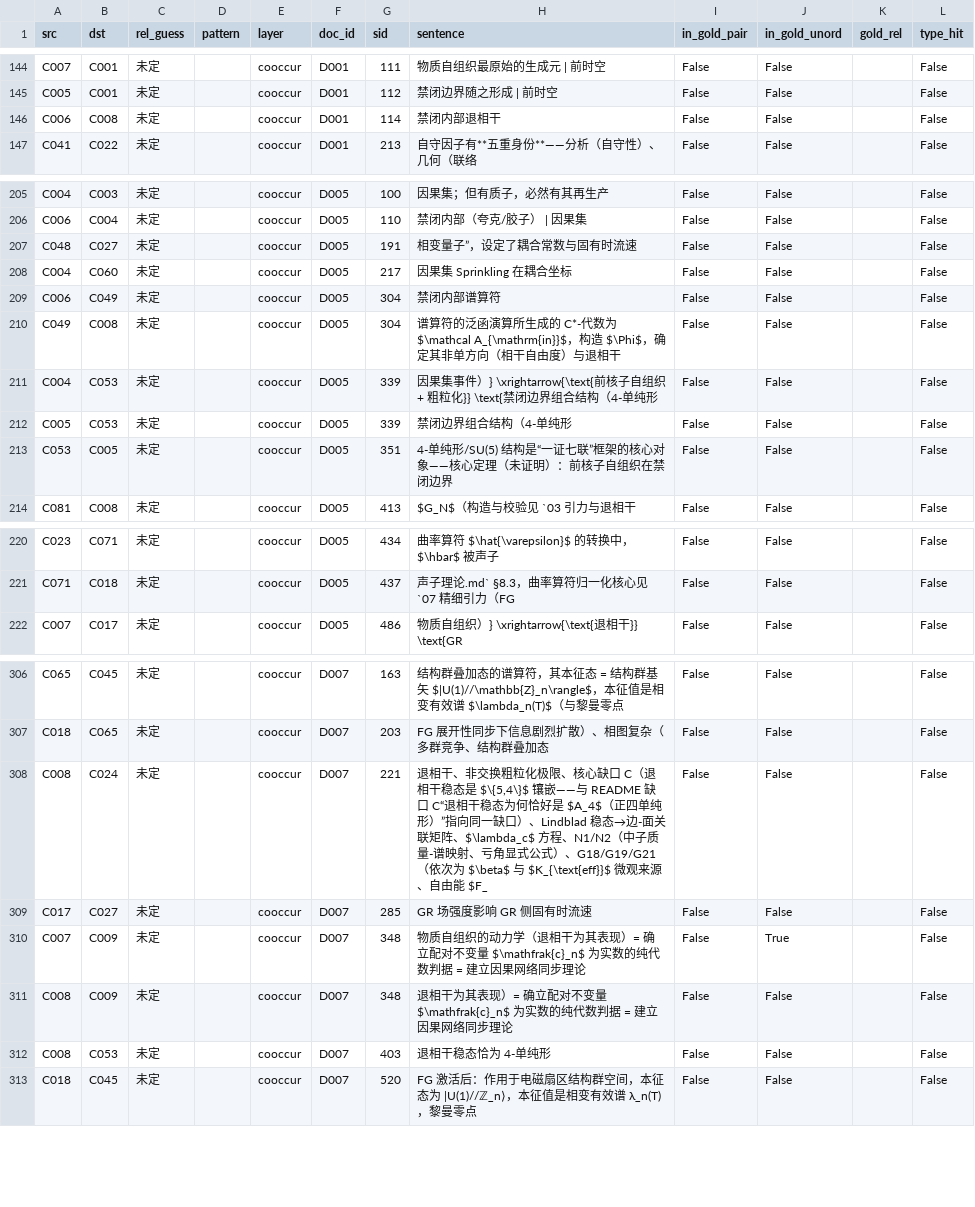
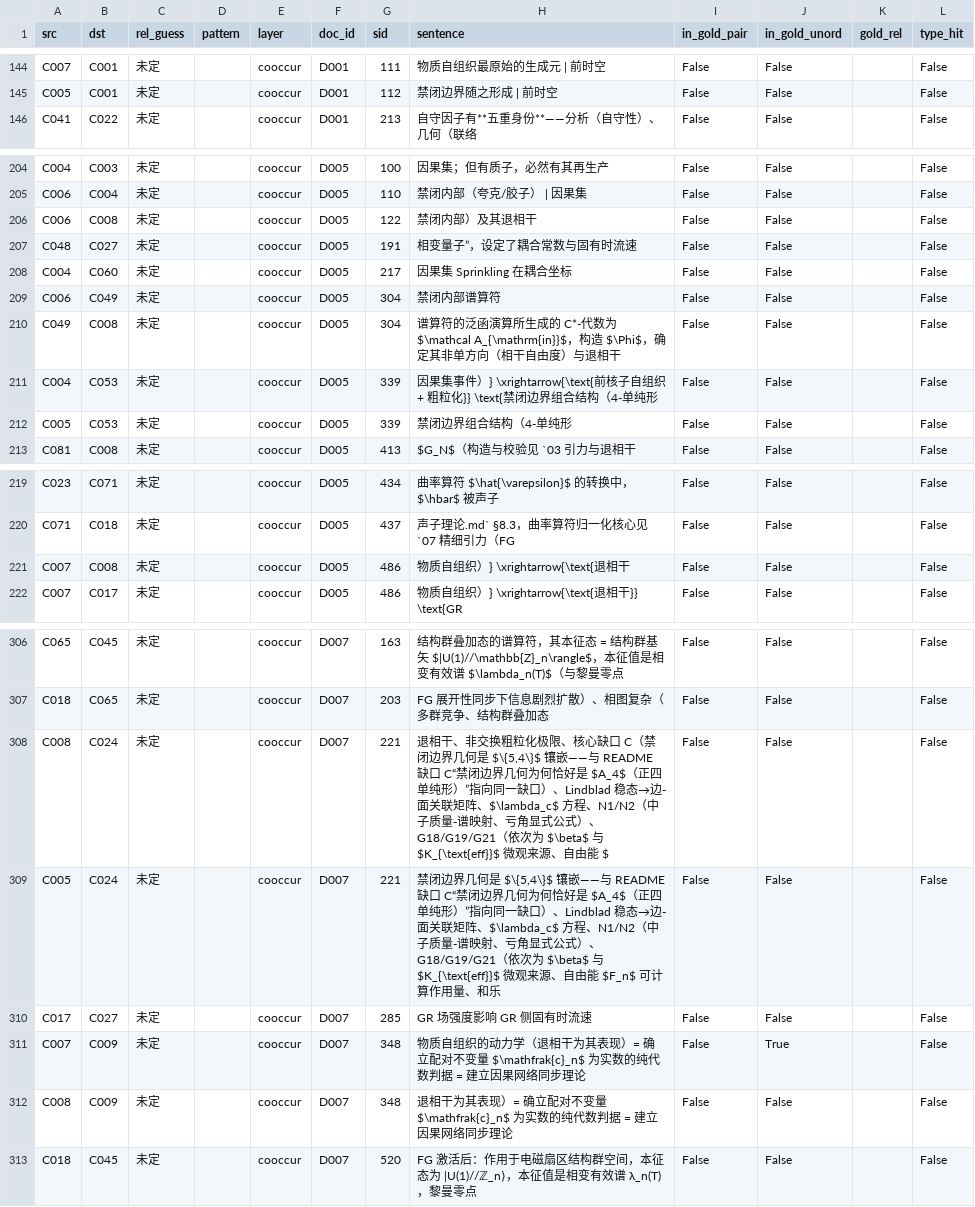
Before and after one commit to Qp1117b/Coupling-Constant-Quantum-Mechanics, a CSV file: 08 理论组织和形式化框架/05_机器学习数据准备/关系抽取/候选关系.csv, drawn as a sheet; only a part is shown, gaps mark what is left out; the diff covers the shown part only.

Commit message:
命名收敛为 CQM，根除禁闭边界退相干提法，CNT 退出展示层
CQMFormal 收敛为 CQM（README/AGENTS/专题档案/Lean README/归档方案，路径与包名不动）；README 与 About 移除 CNT 索引、bibtex 与 Zenodo 推介，About homepage 清空、description 改为禁闭边界几何固定 A4；36 处『禁闭边界退相干』改为『禁闭边界几何为 A4』，退相干稳态统一为禁闭边界几何，缺口 C 表述随之修正；图谱 claim 边 335→332 并同步 check 快照。全链重建，check 41/41、provenance 10/10、probe 0。

```diff
--- a/08 理论组织和形式化框架/05_机器学习数据准备/关系抽取/候选关系.csv
+++ b/08 理论组织和形式化框架/05_机器学习数据准备/关系抽取/候选关系.csv
@@ -145,3 +145,2 @@ C007,C001,未定,,cooccur,D001,111,物质自组织最原始的生成元 | 前时
 C005,C001,未定,,cooccur,D001,112,禁闭边界随之形成 | 前时空,False,False,,False
-C006,C008,未定,,cooccur,D001,114,禁闭内部退相干,False,False,,False
 C041,C022,未定,,cooccur,D001,213,自守因子有**五重身份**——分析（自守性）、几何（联络,False,False,,False
@@ -206,2 +205,3 @@ C004,C003,未定,,cooccur,D005,100,因果集；但有质子，必然有其再生
 C006,C004,未定,,cooccur,D005,110,禁闭内部（夸克/胶子） | 因果集,False,False,,False
+C006,C008,未定,,cooccur,D005,122,禁闭内部）及其退相干,False,False,,False
 C048,C027,未定,,cooccur,D005,191,相变量子”，设定了耦合常数与固有时流速,False,False,,False
@@ -212,3 +212,2 @@ C004,C053,未定,,cooccur,D005,339,因果集事件）} \xrightarrow{\text{前核
 C005,C053,未定,,cooccur,D005,339,禁闭边界组合结构（4-单纯形,False,False,,False
-C053,C005,未定,,cooccur,D005,351,4-单纯形/SU(5) 结构是“一证七联”框架的核心对象——核心定理（未证明）：前核子自组织在禁闭边界,False,False,,False
 C081,C008,未定,,cooccur,D005,413,$G_N$（构造与校验见 `03 引力与退相干,False,False,,False
@@ -221,2 +220,3 @@ C023,C071,未定,,cooccur,D005,434,曲率算符 $\hat{\varepsilon}$ 的转换中
 C071,C018,未定,,cooccur,D005,437,声子理论.md` §8.3，曲率算符归一化核心见 `07 精细引力（FG,False,False,,False
+C007,C008,未定,,cooccur,D005,486,物质自组织）} \xrightarrow{\text{退相干,False,False,,False
 C007,C017,未定,,cooccur,D005,486,物质自组织）} \xrightarrow{\text{退相干}} \text{GR,False,False,,False
@@ -307,3 +307,4 @@ C065,C045,未定,,cooccur,D007,163,结构群叠加态的谱算符，其本征态
 C018,C065,未定,,cooccur,D007,203,FG 展开性同步下信息剧烈扩散）、相图复杂（多群竞争、结构群叠加态,False,False,,False
-C008,C024,未定,,cooccur,D007,221,"退相干、非交换粗粒化极限、核心缺口 C（退相干稳态是 $\{5,4\}$ 镶嵌——与 README 缺口 C“退相干稳态为何恰好是 $A_4$（正四单纯形）”指向同一缺口）、Lindblad 稳态→边-面关联矩阵、$\lambda_c$ 方程、N1/N2（中子质量-谱映射、亏角显式公式）、G18/G19/G21（依次为 $\beta$ 与 $K_{\text{eff}}$ 微观来源、自由能 $F_",False,False,,False
+C008,C024,未定,,cooccur,D007,221,"退相干、非交换粗粒化极限、核心缺口 C（禁闭边界几何是 $\{5,4\}$ 镶嵌——与 README 缺口 C“禁闭边界几何为何恰好是 $A_4$（正四单纯形）”指向同一缺口）、Lindblad 稳态→边-面关联矩阵、$\lambda_c$ 方程、N1/N2（中子质量-谱映射、亏角显式公式）、G18/G19/G21（依次为 $\beta$ 与 $K_{\text{eff}}$ 微观来源、自由能 $",False,False,,False
+C005,C024,未定,,cooccur,D007,221,"禁闭边界几何是 $\{5,4\}$ 镶嵌——与 README 缺口 C“禁闭边界几何为何恰好是 $A_4$（正四单纯形）”指向同一缺口）、Lindblad 稳态→边-面关联矩阵、$\lambda_c$ 方程、N1/N2（中子质量-谱映射、亏角显式公式）、G18/G19/G21（依次为 $\beta$ 与 $K_{\text{eff}}$ 微观来源、自由能 $F_n$ 可计算作用量、和乐",False,False,,False
 C017,C027,未定,,cooccur,D007,285,GR 场强度影响 GR 侧固有时流速,False,False,,False
@@ -311,3 +312,2 @@ C007,C009,未定,,cooccur,D007,348,物质自组织的动力学（退相干为其
 C008,C009,未定,,cooccur,D007,348,退相干为其表现）= 确立配对不变量 $\mathfrak{c}_n$ 为实数的纯代数判据 = 建立因果网络同步理论,False,False,,False
-C008,C053,未定,,cooccur,D007,403,退相干稳态恰为 4-单纯形,False,False,,False
 C018,C045,未定,,cooccur,D007,520,FG 激活后：作用于电磁扇区结构群空间，本征态为 |U(1)//ℤ_n⟩，本征值是相变有效谱 λ_n(T)，黎曼零点,False,False,,False
```
Also changed, not shown: 2 added rows and 16 edited cells elsewhere in this file, 08 理论组织和形式化框架/00_外部引用/章节索引.csv, 08 理论组织和形式化框架/00_外部引用/证据映射.csv, 42 other files.
